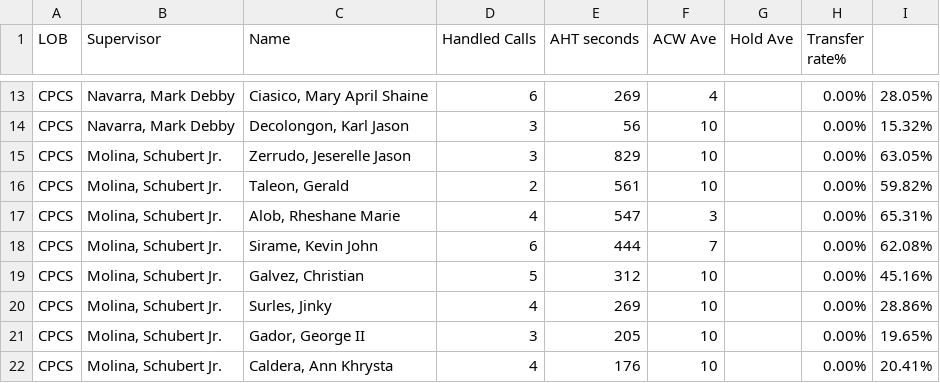
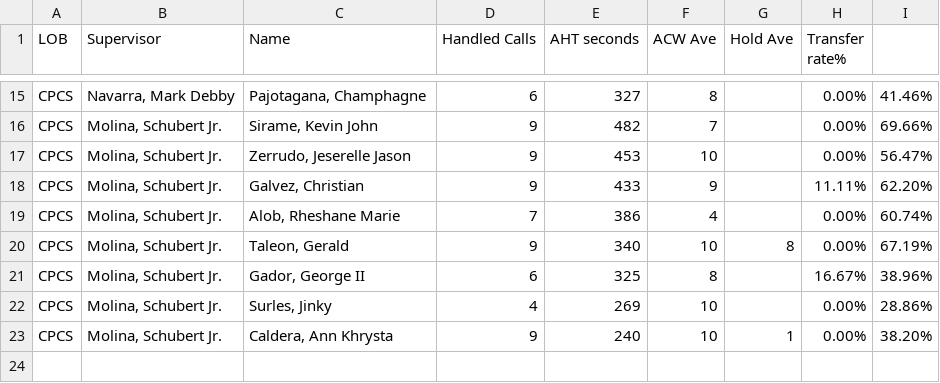
Before and after one commit to mosaicphl/caremoreproviderAHT, a CSV file: cpcs.csv, drawn as a sheet; only a part is shown, gaps mark what is left out; removed rows and columns are numbered as before the commit, all else as after; the diff covers the shown part only; the diff names each change by its address in the sheet, - before the commit and + after, or states it on an @@ line.

```diff
--- a/cpcs.csv
+++ b/cpcs.csv
-C15 (Name): Ciasico, Mary April Shaine
+C15 (Name): Pajotagana, Champhagne
-E15 (AHT seconds): 269
+E15 (AHT seconds): 327
-F15 (ACW Ave): 4
+F15 (ACW Ave): 8
-I15: 28.05%
+I15: 41.46%
-row 14: CPCS | Navarra, Mark Debby | Decolongon, Karl Jason | 3 | 56 | 10 |  | 0.00% | 15.32%
+row 16: CPCS | Molina, Schubert Jr. | Sirame, Kevin John | 9 | 482 | 7 |  | 0.00% | 69.66%
-D17 (Handled Calls): 3
+D17 (Handled Calls): 9
-E17 (AHT seconds): 829
+E17 (AHT seconds): 453
-I17: 63.05%
+I17: 56.47%
+row 18: CPCS | Molina, Schubert Jr. | Galvez, Christian | 9 | 433 | 9 |  | 11.11% | 62.20%
+row 19: CPCS | Molina, Schubert Jr. | Alob, Rheshane Marie | 7 | 386 | 4 |  | 0.00% | 60.74%
-D20 (Handled Calls): 2
+D20 (Handled Calls): 9
-E20 (AHT seconds): 561
+E20 (AHT seconds): 340
-G20 (Hold Ave): (empty)
+G20 (Hold Ave): 8
-I20: 59.82%
+I20: 67.19%
-row 17: CPCS | Molina, Schubert Jr. | Alob, Rheshane Marie | 4 | 547 | 3 |  | 0.00% | 65.31%
-row 18: CPCS | Molina, Schubert Jr. | Sirame, Kevin John | 6 | 444 | 7 |  | 0.00% | 62.08%
-row 19: CPCS | Molina, Schubert Jr. | Galvez, Christian | 5 | 312 | 10 |  | 0.00% | 45.16%
+row 21: CPCS | Molina, Schubert Jr. | Gador, George II | 6 | 325 | 8 |  | 16.67% | 38.96%
-row 21: CPCS | Molina, Schubert Jr. | Gador, George II | 3 | 205 | 10 |  | 0.00% | 19.65%
-D23 (Handled Calls): 4
+D23 (Handled Calls): 9
-E23 (AHT seconds): 176
+E23 (AHT seconds): 240
-G23 (Hold Ave): (empty)
+G23 (Hold Ave): 1
-I23: 20.41%
+I23: 38.20%
```
Also changed, not shown: 6 added rows, 4 removed rows and 22 edited cells elsewhere in this file, cpcsAHT.csv.
